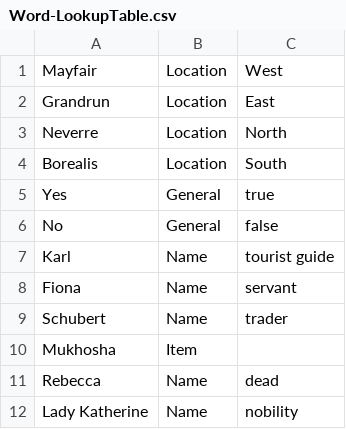
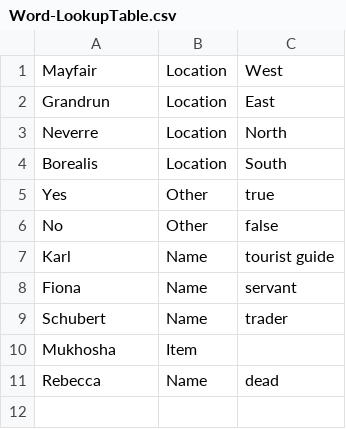
Before and after one commit to trxquilmage/Bachelor, a CSV file: BachelorThese/Assets/Data/Word-LookupTable.csv, drawn as a sheet.

```diff
--- a/BachelorThese/Assets/Data/Word-LookupTable.csv
+++ b/BachelorThese/Assets/Data/Word-LookupTable.csv
@@ -4,4 +4,4 @@ Neverre;Location;North
 Borealis;Location;South
-Yes;General;true
-No;General;false
+Yes;Other;true
+No;Other;false
 Karl;Name;tourist guide
@@ -11,2 +11 @@ Mukhosha;Item;
 Rebecca;Name;dead
-Lady Katherine;Name;nobility
```
Also changed, not shown: BachelorThese/Assets/Data/Question-LookupTable.csv, 30 other files.
